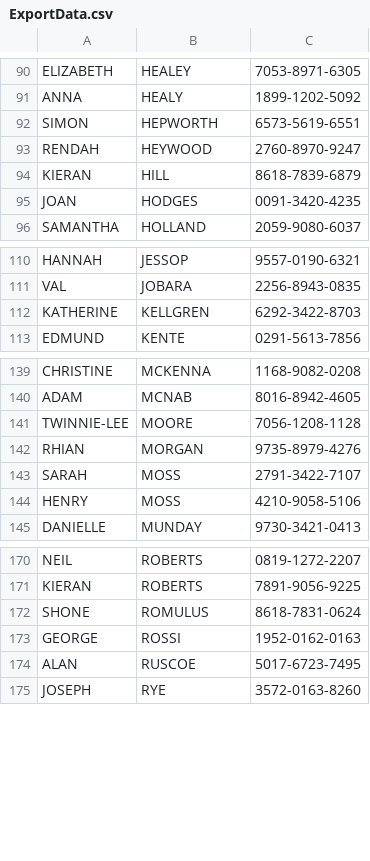
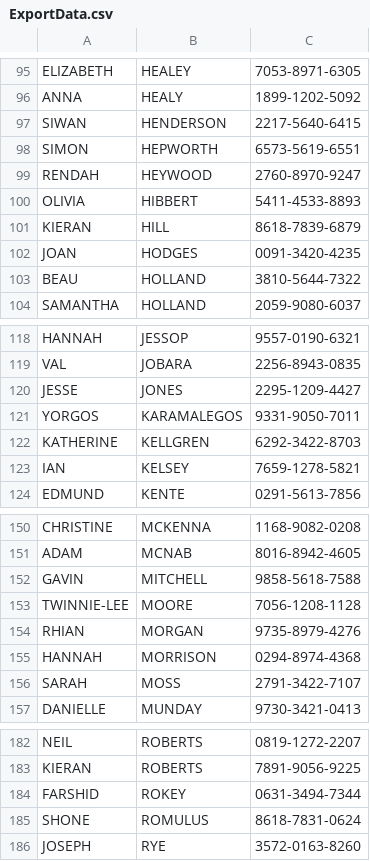
Before and after one commit to tobomedia/fdw_2.0, a CSV file: ExportData.csv, drawn as a sheet; only a part is shown, gaps mark what is left out; the diff covers the shown part only.

```diff
--- a/ExportData.csv
+++ b/ExportData.csv
@@ -91,6 +96,9 @@ ELIZABETH,HEALEY,7053-8971-6305
 ANNA,HEALY,1899-1202-5092
+SIWAN,HENDERSON,2217-5640-6415
 SIMON,HEPWORTH,6573-5619-6551
 RENDAH,HEYWOOD,2760-8970-9247
+OLIVIA,HIBBERT,5411-4533-8893
 KIERAN,HILL,8618-7839-6879
 JOAN,HODGES,0091-3420-4235
+BEAU,HOLLAND,3810-5644-7322
 SAMANTHA,HOLLAND,2059-9080-6037
@@ -111,3 +119,6 @@ HANNAH,JESSOP,9557-0190-6321
 VAL,JOBARA,2256-8943-0835
+JESSE,JONES,2295-1209-4427
+YORGOS,KARAMALEGOS,9331-9050-7011
 KATHERINE,KELLGREN,6292-3422-8703
+IAN,KELSEY,7659-1278-5821
 EDMUND,KENTE,0291-5613-7856
@@ -140,6 +151,7 @@ CHRISTINE,MCKENNA,1168-9082-0208
 ADAM,MCNAB,8016-8942-4605
+GAVIN,MITCHELL,9858-5618-7588
 TWINNIE-LEE,MOORE,7056-1208-1128
 RHIAN,MORGAN,9735-8979-4276
+HANNAH,MORRISON,0294-8974-4368
 SARAH,MOSS,2791-3422-7107
-HENRY,MOSS,4210-9058-5106
 DANIELLE,MUNDAY,9730-3421-0413
@@ -171,5 +183,4 @@ NEIL,ROBERTS,0819-1272-2207
 KIERAN,ROBERTS,7891-9056-9225
+FARSHID,ROKEY,0631-3494-7344
 SHONE,ROMULUS,8618-7831-0624
-GEORGE,ROSSI,1952-0162-0163
-ALAN,RUSCOE,5017-6723-7495
 JOSEPH,RYE,3572-0163-8260
```
Also changed, not shown: 9 added rows and 5 removed rows elsewhere in this file, 10 other files.
